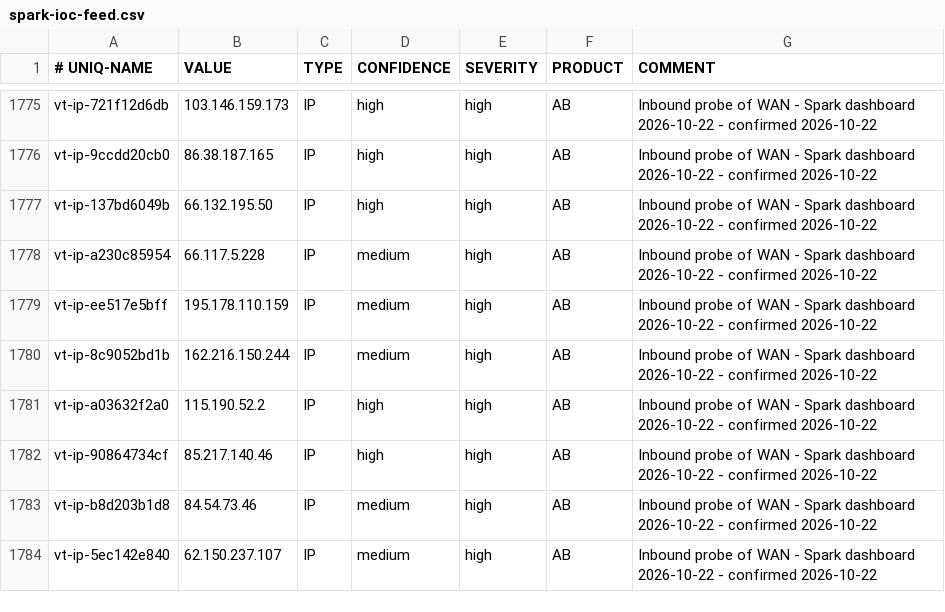
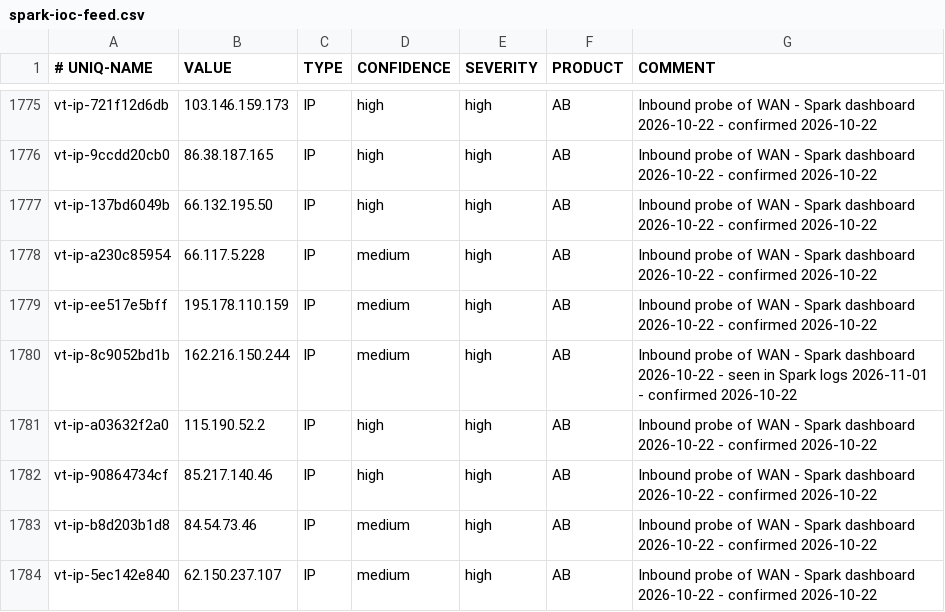
Before and after one commit to yanivil/home-threat-feed, a CSV file: spark-ioc-feed.csv, drawn as a sheet; only a part is shown, gaps mark what is left out; the diff covers the shown part only.

Commit message:
Update the feed from the Spark's syslog check (+8/-7 lines)

```diff
--- a/spark-ioc-feed.csv
+++ b/spark-ioc-feed.csv
@@ -1779,3 +1779,3 @@ vt-ip-a230c85954,66.117.5.228,IP,medium,high,AB,Inbound probe of WAN - Spark das
 vt-ip-ee517e5bff,195.178.110.159,IP,medium,high,AB,Inbound probe of WAN - Spark dashboard 2026-10-22 - confirmed 2026-10-22
-vt-ip-8c9052bd1b,162.216.150.244,IP,medium,high,AB,Inbound probe of WAN - Spark dashboard 2026-10-22 - confirmed 2026-10-22
+vt-ip-8c9052bd1b,162.216.150.244,IP,medium,high,AB,Inbound probe of WAN - Spark dashboard 2026-10-22 - seen in Spark logs 2026-11-01 - confirmed 2026-10-22
 vt-ip-a03632f2a0,115.190.52.2,IP,high,high,AB,Inbound probe of WAN - Spark dashboard 2026-10-22 - confirmed 2026-10-22
```
Also changed, not shown: 1 added row and 6 edited cells elsewhere in this file.
